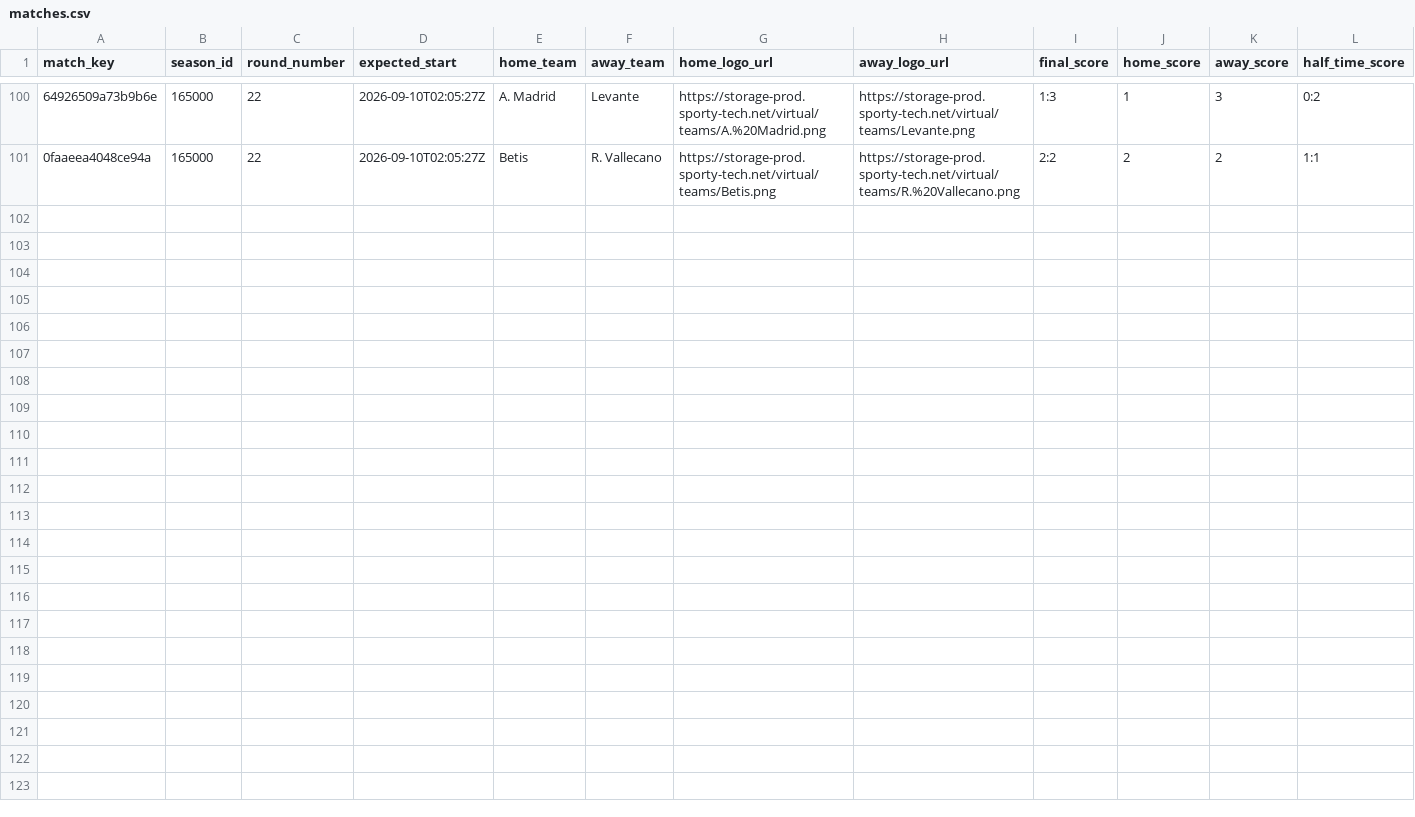
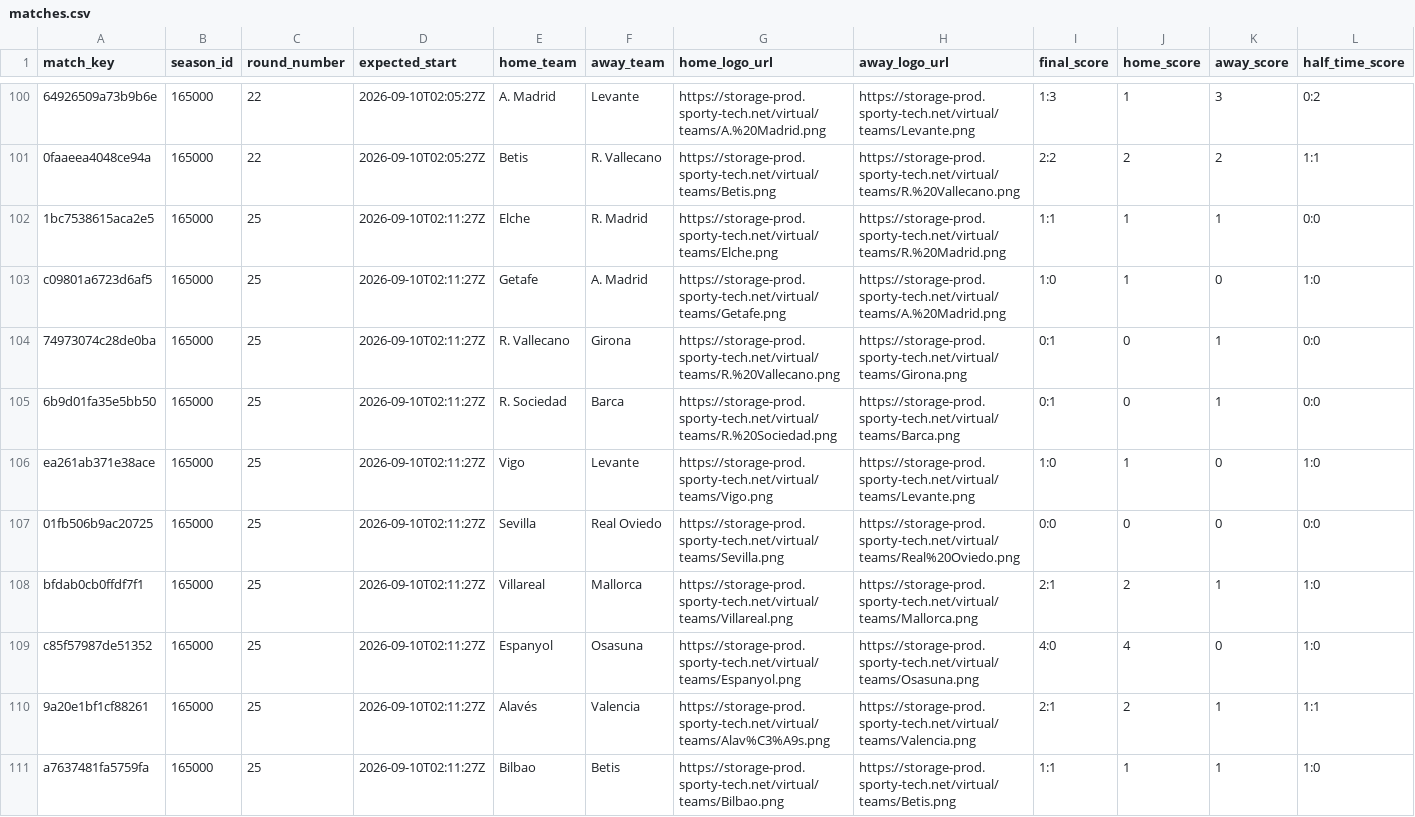
Before and after one commit to michaeldiary77-sys/virtual-leagues-collector, a CSV file: data/8037_spanish-league/matches.csv, drawn as a sheet; only a part is shown, gaps mark what is left out; rows hold the shown columns only; the diff names each change by its address in the sheet, - before the commit and + after, or states it on an @@ line.

```diff
--- a/data/8037_spanish-league/matches.csv
+++ b/data/8037_spanish-league/matches.csv
+row 102: 1bc7538615aca2e5 | 165000 | 25 | 2026-09-10T02:11:27Z | Elche | R. Madrid | https://storage-prod.sporty-tech.net/virtual/teams/Elche.png | https://storage-prod.sporty-tech.net/virtual/teams/R.%20Madrid.png | 1:1 | 1 | 1 | 0:0
+row 103: c09801a6723d6af5 | 165000 | 25 | 2026-09-10T02:11:27Z | Getafe | A. Madrid | https://storage-prod.sporty-tech.net/virtual/teams/Getafe.png | https://storage-prod.sporty-tech.net/virtual/teams/A.%20Madrid.png | 1:0 | 1 | 0 | 1:0
+row 104: 74973074c28de0ba | 165000 | 25 | 2026-09-10T02:11:27Z | R. Vallecano | Girona | https://storage-prod.sporty-tech.net/virtual/teams/R.%20Vallecano.png | https://storage-prod.sporty-tech.net/virtual/teams/Girona.png | 0:1 | 0 | 1 | 0:0
+row 105: 6b9d01fa35e5bb50 | 165000 | 25 | 2026-09-10T02:11:27Z | R. Sociedad | Barca | https://storage-prod.sporty-tech.net/virtual/teams/R.%20Sociedad.png | https://storage-prod.sporty-tech.net/virtual/teams/Barca.png | 0:1 | 0 | 1 | 0:0
+row 106: ea261ab371e38ace | 165000 | 25 | 2026-09-10T02:11:27Z | Vigo | Levante | https://storage-prod.sporty-tech.net/virtual/teams/Vigo.png | https://storage-prod.sporty-tech.net/virtual/teams/Levante.png | 1:0 | 1 | 0 | 1:0
+row 107: 01fb506b9ac20725 | 165000 | 25 | 2026-09-10T02:11:27Z | Sevilla | Real Oviedo | https://storage-prod.sporty-tech.net/virtual/teams/Sevilla.png | https://storage-prod.sporty-tech.net/virtual/teams/Real%20Oviedo.png | 0:0 | 0 | 0 | 0:0
+row 108: bfdab0cb0ffdf7f1 | 165000 | 25 | 2026-09-10T02:11:27Z | Villareal | Mallorca | https://storage-prod.sporty-tech.net/virtual/teams/Villareal.png | https://storage-prod.sporty-tech.net/virtual/teams/Mallorca.png | 2:1 | 2 | 1 | 1:0
+row 109: c85f57987de51352 | 165000 | 25 | 2026-09-10T02:11:27Z | Espanyol | Osasuna | https://storage-prod.sporty-tech.net/virtual/teams/Espanyol.png | https://storage-prod.sporty-tech.net/virtual/teams/Osasuna.png | 4:0 | 4 | 0 | 1:0
+row 110: 9a20e1bf1cf88261 | 165000 | 25 | 2026-09-10T02:11:27Z | Alavés | Valencia | https://storage-prod.sporty-tech.net/virtual/teams/Alav%C3%A9s.png | https://storage-prod.sporty-tech.net/virtual/teams/Valencia.png | 2:1 | 2 | 1 | 1:1
+row 111: a7637481fa5759fa | 165000 | 25 | 2026-09-10T02:11:27Z | Bilbao | Betis | https://storage-prod.sporty-tech.net/virtual/teams/Bilbao.png | https://storage-prod.sporty-tech.net/virtual/teams/Betis.png | 1:1 | 1 | 1 | 1:0
```
Also changed, not shown: data/8035_english-league/matches.csv, data/8056_champions-league/matches.csv, 42 other files.
